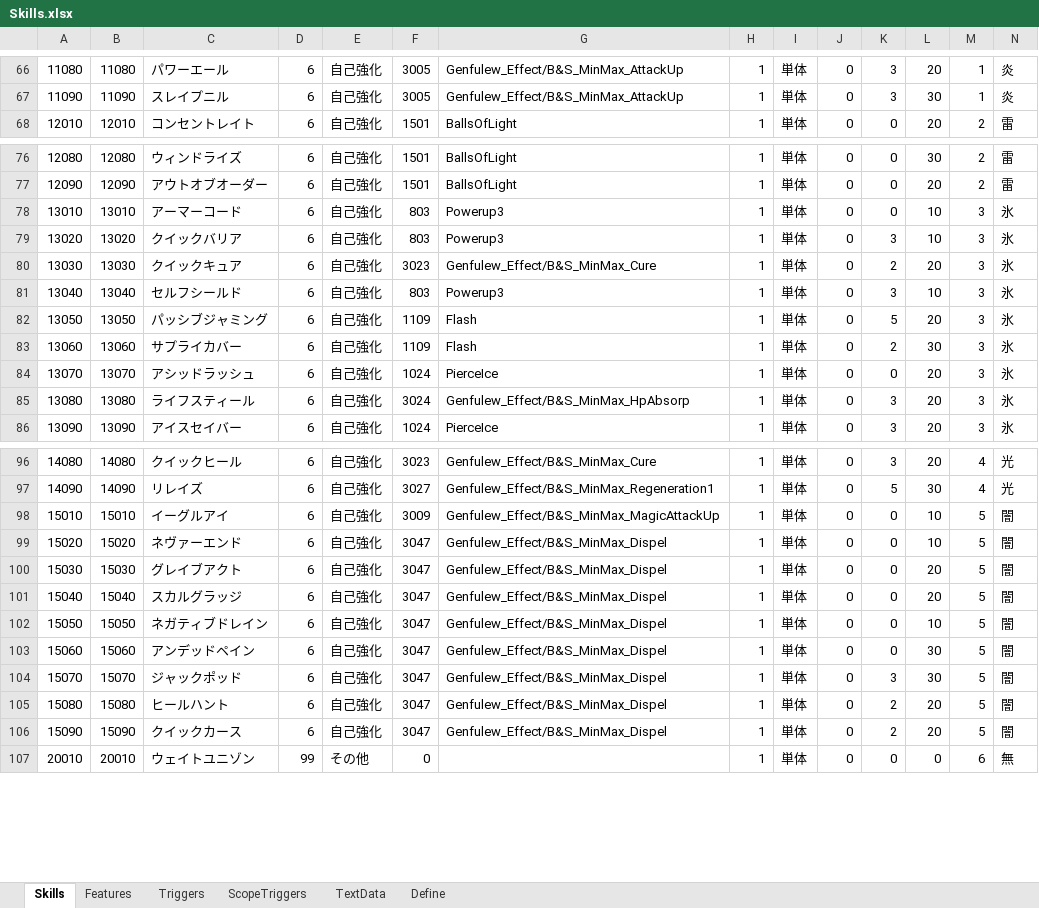
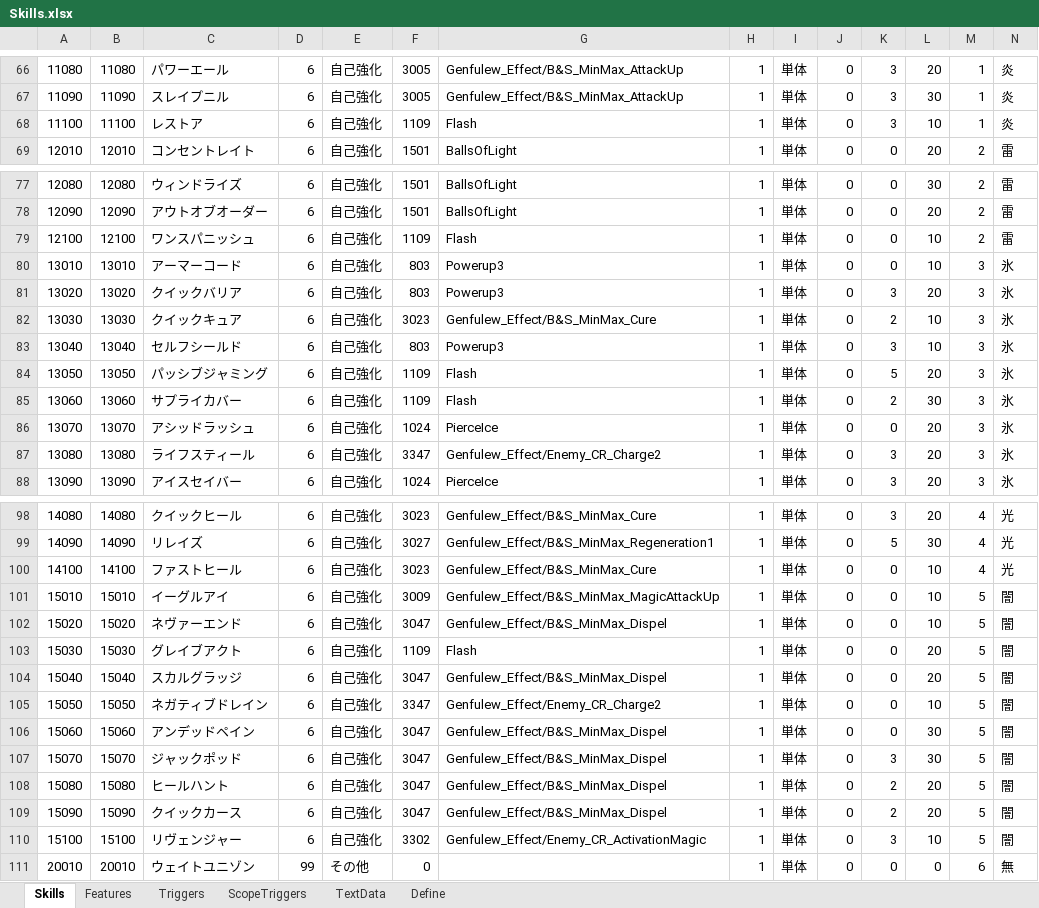
Before and after one commit to seedsclaft/hibikakeut, an Excel workbook: Assets/Data/Skills.xlsx, sheet Skills, drawn as a sheet; only a part is shown, gaps mark what is left out; values as stored, in another font and other column widths than the file's, no borders; addresses are those after the commit; rows hold the shown columns only; the diff covers the shown part only; the diff names each change by its address in the sheet, - before the commit and + after, or states it on an @@ line.

```diff
--- a/Assets/Data/Skills.xlsx (sheet Skills)
+++ b/Assets/Data/Skills.xlsx (sheet Skills)
+row 68: 11100 | 11100 | レストア | 6 | 自己強化 | 1109 | Flash | 1 | 単体 | 0 | 3 | 10 | 1 | 炎
+row 79: 12100 | 12100 | ワンスパニッシュ | 6 | 自己強化 | 1109 | Flash | 1 | 単体 | 0 | 0 | 10 | 2 | 雷
-L81: 10
+L81: 20
-L82: 20
+L82: 10
-F87: 3024
+F87: 3347
-G87: Genfulew_Effect/B&S_MinMax_HpAbsorp
+G87: Genfulew_Effect/Enemy_CR_Charge2
+row 100: 14100 | 14100 | ファストヒール | 6 | 自己強化 | 3023 | Genfulew_Effect/B&S_MinMax_Cure | 1 | 単体 | 0 | 0 | 10 | 4 | 光
-F103: 3047
+F103: 1109
-G103: Genfulew_Effect/B&S_MinMax_Dispel
+G103: Flash
-F105: 3047
+F105: 3347
-G105: Genfulew_Effect/B&S_MinMax_Dispel
+G105: Genfulew_Effect/Enemy_CR_Charge2
+row 110: 15100 | 15100 | リヴェンジャー | 6 | 自己強化 | 3302 | Genfulew_Effect/Enemy_CR_ActivationMagic | 1 | 単体 | 0 | 3 | 10 | 5 | 闇
```
Also changed, not shown: 1 removed row and 1 edited cell elsewhere in this sheet, sheet Features, sheet Triggers, sheet TextData, sheet Define, formulas that keep their value, Assets/Data/Animations.xlsx, Assets/Data/Enemies.xlsx, 28 other files.
